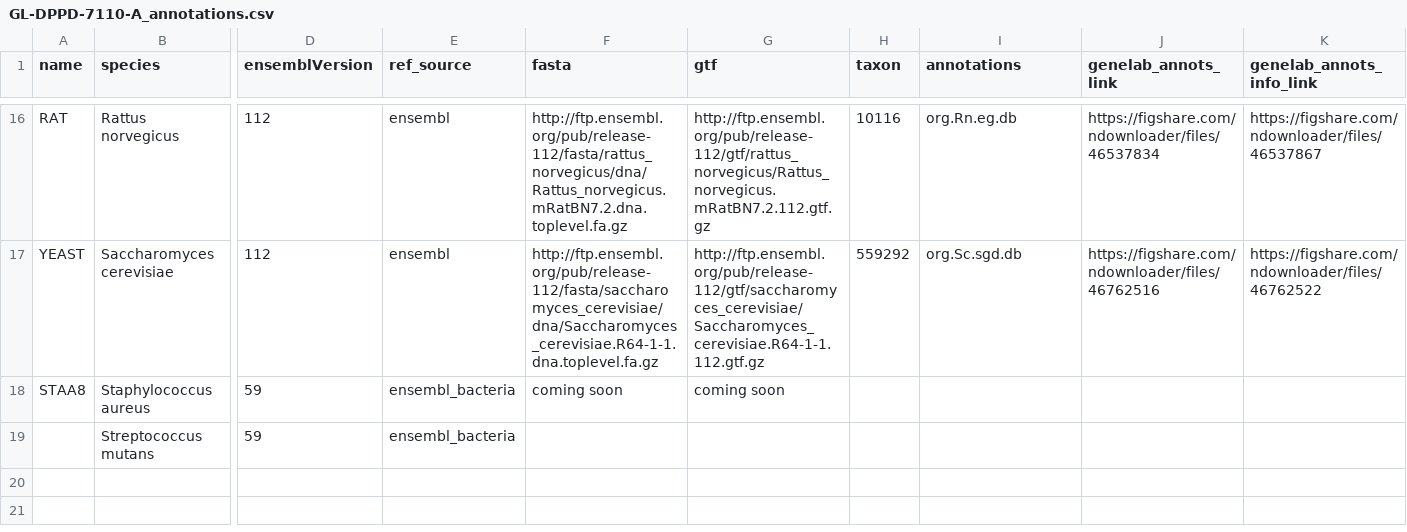
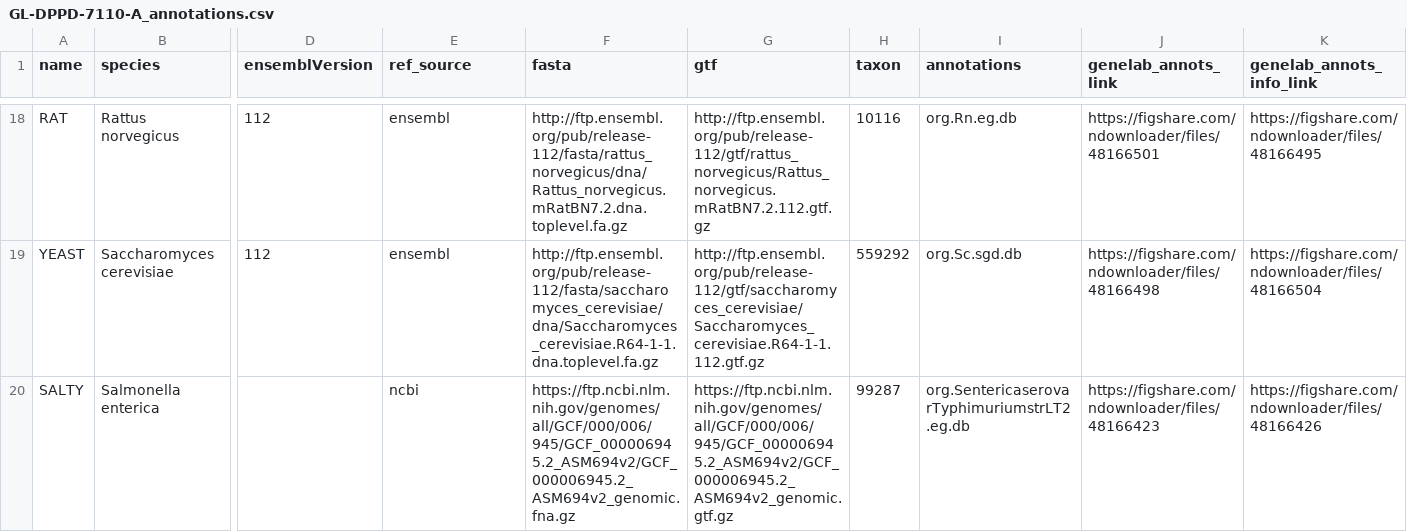
Before and after one commit to torres-alexis/GeneLab_Data_Processing, a CSV file: GeneLab_Reference_Annotations/Pipeline_GL-DPPD-7110_Versions/GL-DPPD-7110-A/GL-DPPD-7110-A_annotations.csv, drawn as a sheet; only a part is shown, gaps mark what is left out; removed rows and columns are numbered as before the commit, all else as after; rows hold the shown columns only; the diff covers the shown part only; the diff names each change by its address in the sheet, - before the commit and + after, or states it on an @@ line.

Commit message:
[GL_RefAnnotTable] Initial microbes updates
- Included Ensembl versions in Updates section of DPPD document
- Fixed formatting in reference table
- Recreated annotation tables, fixed broken columns
- Added locally created databases to reference table
- Fixed R version in workflow document R installation instructions
- Updated reference table directory in workflow document instructions step #3

- Microbes-related changes: Added microbes to reference table, updated changelog

```diff
--- a/GeneLab_Reference_Annotations/Pipeline_GL-DPPD-7110_Versions/GL-DPPD-7110-A/GL-DPPD-7110-A_annotations.csv
+++ b/GeneLab_Reference_Annotations/Pipeline_GL-DPPD-7110_Versions/GL-DPPD-7110-A/GL-DPPD-7110-A_annotations.csv
-J18 (genelab_annots_link): https://figshare.com/ndownloader/files/46537834
+J18 (genelab_annots_link): https://figshare.com/ndownloader/files/48166501
-K18 (genelab_annots_info_link): https://figshare.com/ndownloader/files/46537867
+K18 (genelab_annots_info_link): https://figshare.com/ndownloader/files/48166495
-J19 (genelab_annots_link): https://figshare.com/ndownloader/files/46762516
+J19 (genelab_annots_link): https://figshare.com/ndownloader/files/48166498
-K19 (genelab_annots_info_link): https://figshare.com/ndownloader/files/46762522
+K19 (genelab_annots_info_link): https://figshare.com/ndownloader/files/48166504
-row 18: STAA8 | Staphylococcus aureus | 59 | ensembl_bacteria | coming soon | coming soon
-row 19:  | Streptococcus mutans | 59 | ensembl_bacteria
+row 20: SALTY | Salmonella enterica |  | ncbi | https://ftp.ncbi.nlm.nih.gov/genomes/all/GCF/000/006/945/GCF_000006945.2_ASM694v2/GCF_000006945.2_ASM694v2_genomic.fna.gz | https://ftp.ncbi.nlm.nih.gov/genomes/all/GCF/000/006/945/GCF_000006945.2_ASM694v2/GCF_000006945.2_ASM694v2_genomic.gtf.gz | 99287 | org.SentericaserovarTyphimuriumstrLT2.eg.db | https://figshare.com/ndownloader/files/48166423 | https://figshare.com/ndownloader/files/48166426
```
Also changed, not shown: 7 added rows, 1 removed row and 29 edited cells elsewhere in this file, 6 other files.
